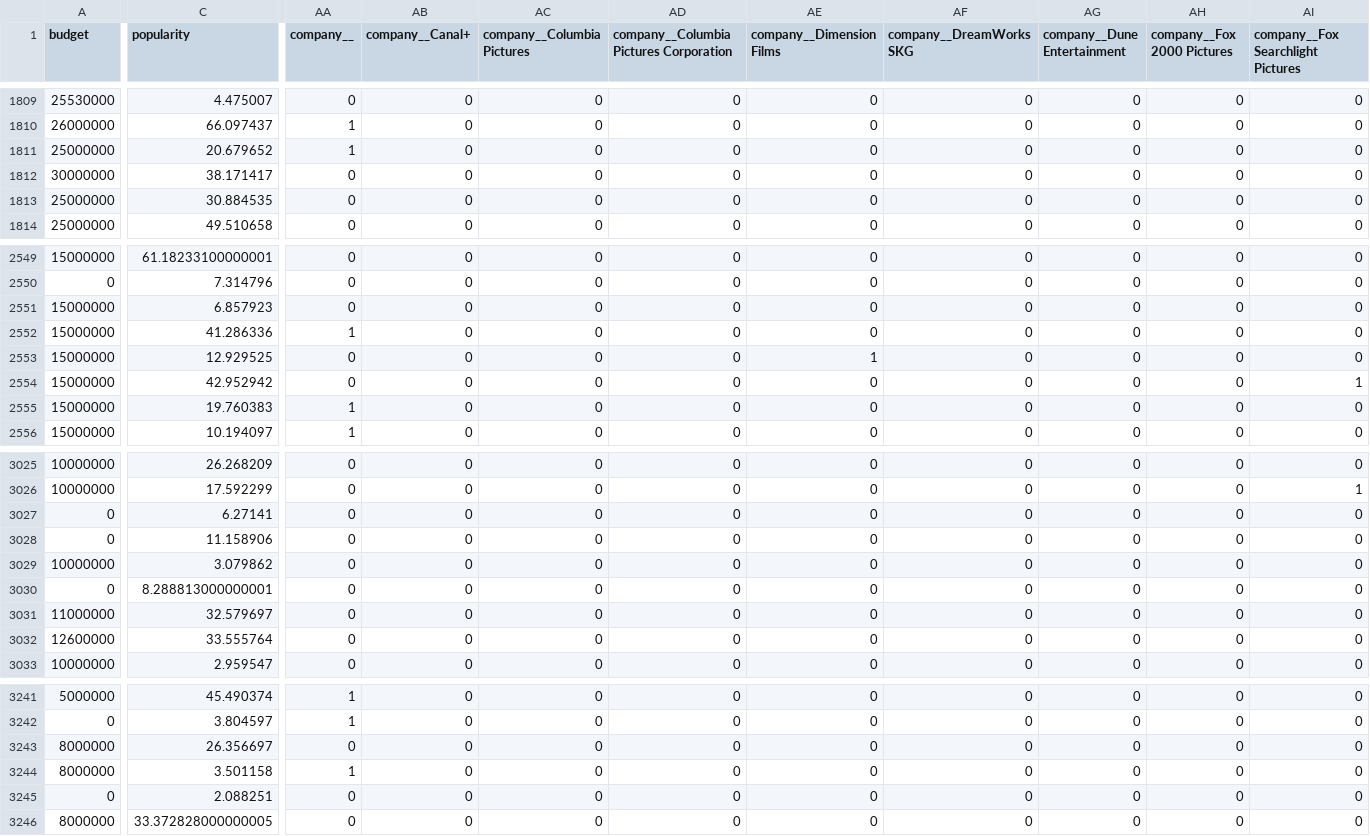
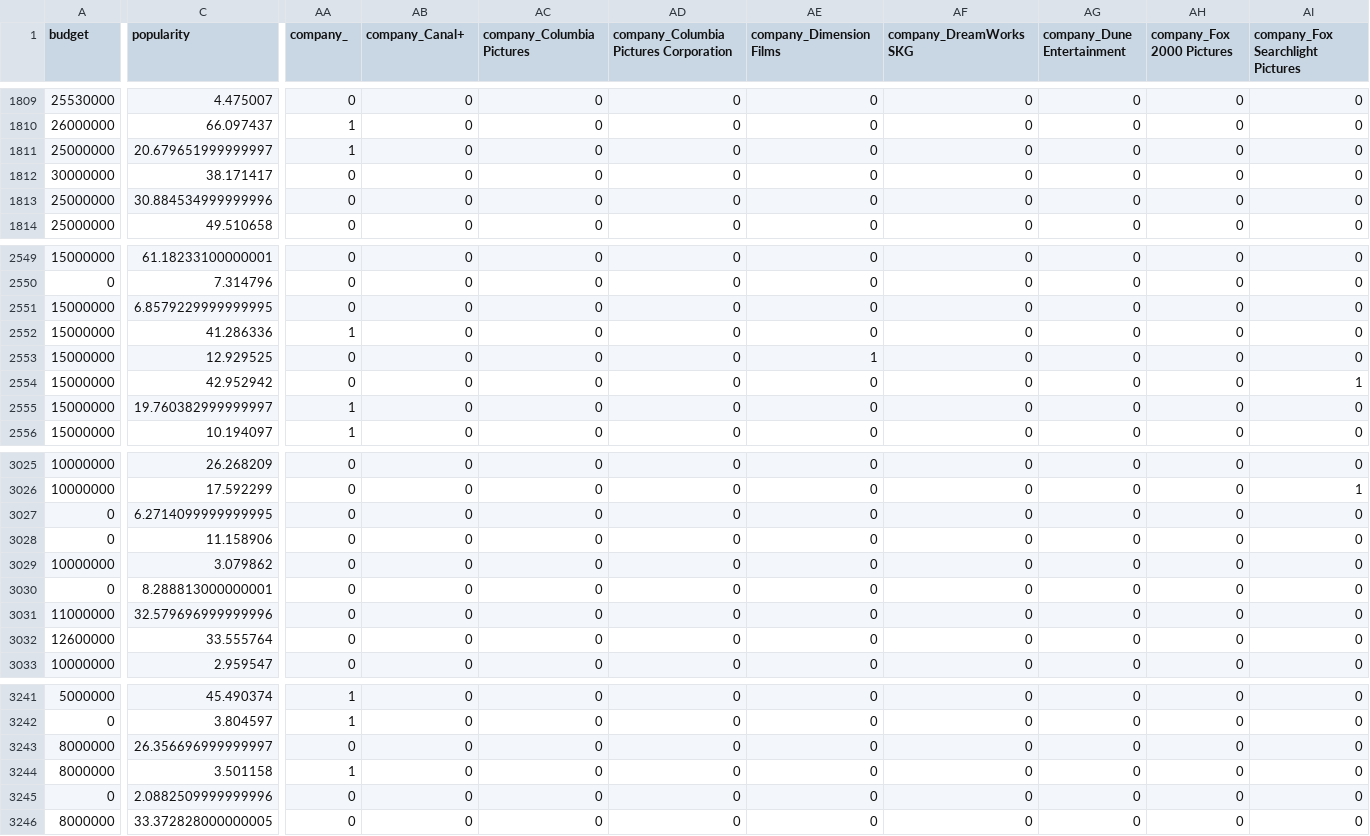
Before and after one commit to leonnmarcoo/CCADMACL_COM232_PROJECT, a CSV file: cleaned_data.csv, drawn as a sheet; only a part is shown, gaps mark what is left out; the diff covers the shown part only; the diff names each change by its address in the sheet, - before the commit and + after, or states it on an @@ line.

```diff
--- a/cleaned_data.csv
+++ b/cleaned_data.csv
-AA1: company__
+AA1: company_
-AB1: company__Canal+
+AB1: company_Canal+
-AC1: company__Columbia Pictures
+AC1: company_Columbia Pictures
-AD1: company__Columbia Pictures Corporation
+AD1: company_Columbia Pictures Corporation
-AE1: company__Dimension Films
+AE1: company_Dimension Films
-AF1: company__DreamWorks SKG
+AF1: company_DreamWorks SKG
-AG1: company__Dune Entertainment
+AG1: company_Dune Entertainment
-AH1: company__Fox 2000 Pictures
+AH1: company_Fox 2000 Pictures
-AI1: company__Fox Searchlight Pictures
+AI1: company_Fox Searchlight Pictures
-C1811 (popularity): 20.679652
+C1811 (popularity): 20.679651999999997
-C1813 (popularity): 30.884535
+C1813 (popularity): 30.884534999999996
-C2551 (popularity): 6.857923
+C2551 (popularity): 6.8579229999999995
-C2555 (popularity): 19.760383
+C2555 (popularity): 19.760382999999997
-C3027 (popularity): 6.27141
+C3027 (popularity): 6.2714099999999995
-C3031 (popularity): 32.579697
+C3031 (popularity): 32.579696999999996
-C3243 (popularity): 26.356697
+C3243 (popularity): 26.356696999999997
-C3245 (popularity): 2.088251
+C3245 (popularity): 2.0882509999999996
```
Also changed, not shown: 153 edited cells elsewhere in this file, 5 other files.
